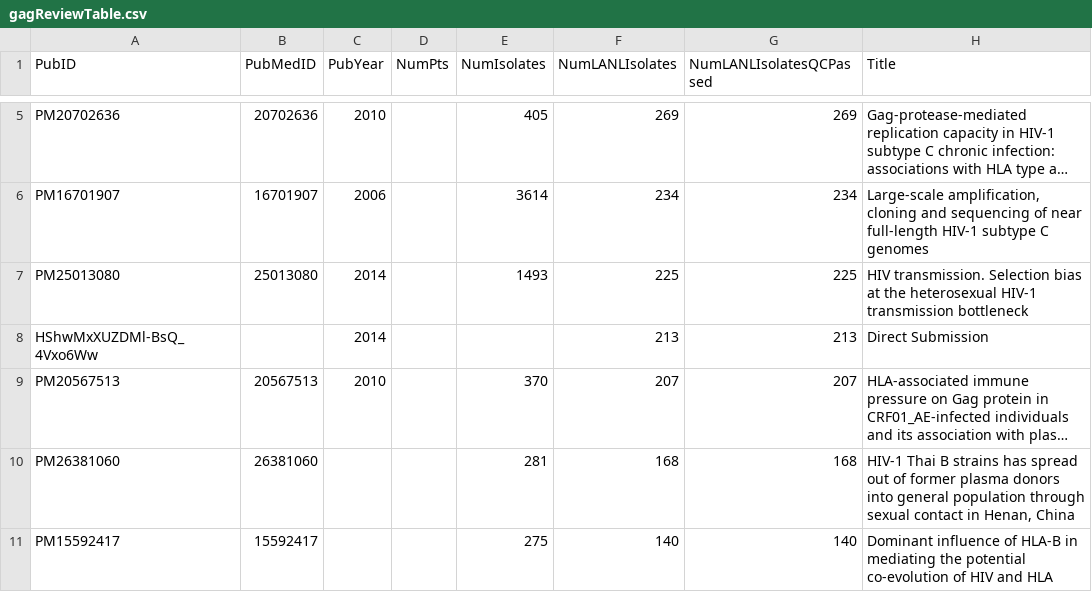
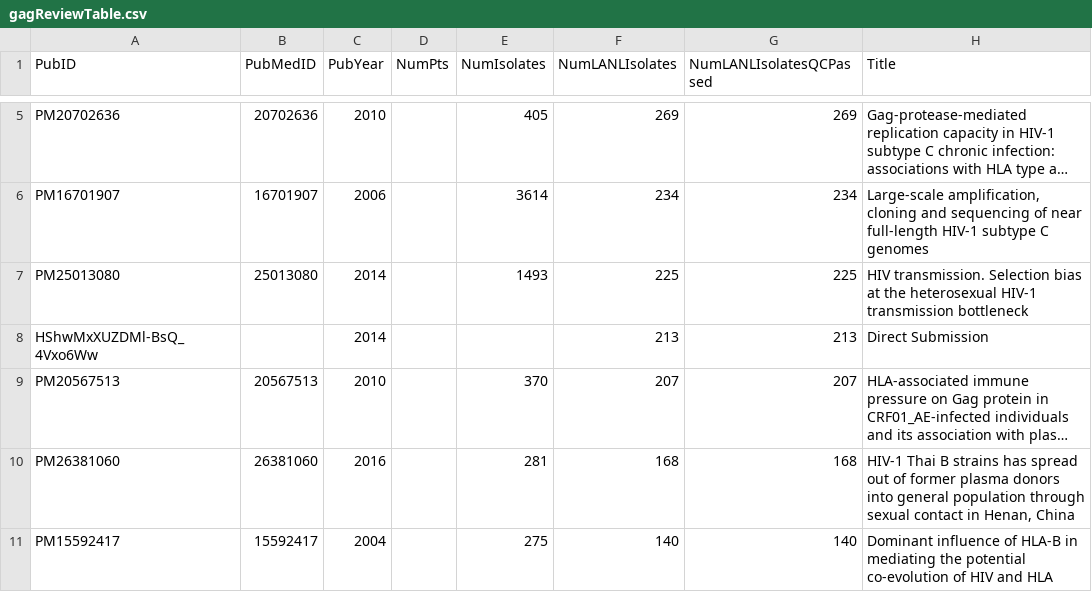
Before and after one commit to hivdb/gag-gp41, a CSV file: internalFiles/papersReview/gagReviewTable.csv, drawn as a sheet; only a part is shown, gaps mark what is left out; long unchanged cells end in …; the diff covers the shown part only; the diff names each change by its address in the sheet, - before the commit and + after, or states it on an @@ line.

```diff
--- a/internalFiles/papersReview/gagReviewTable.csv
+++ b/internalFiles/papersReview/gagReviewTable.csv
-C10 (PubYear): (empty)
+C10 (PubYear): 2016
-C11 (PubYear): (empty)
+C11 (PubYear): 2004
```
Also changed, not shown: 12 edited cells elsewhere in this file, data/naiveStudies/gagNaiveStudies.csv, data/naiveStudies/gp41NaiveStudies.csv, 2 other files.
